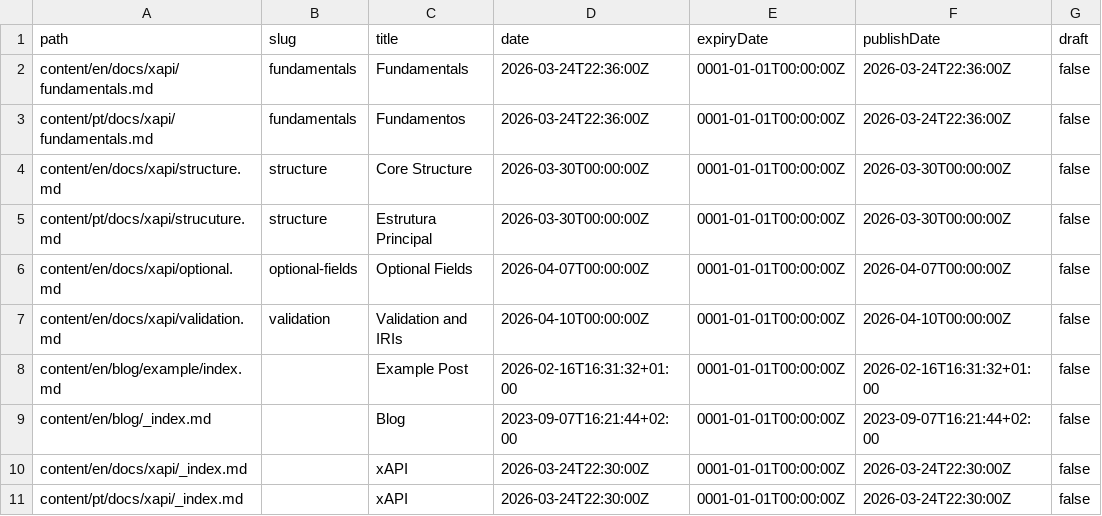
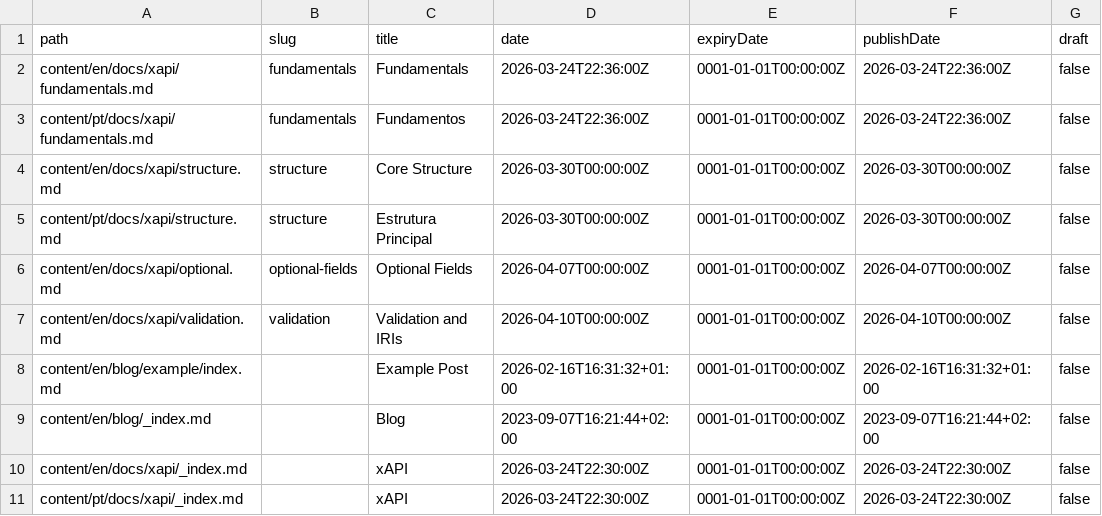
Before and after one commit to mpoboas/tecaa, a CSV file: Part1/documentation/MiguelPovoas1201716/reports/hugo-list-output.csv, drawn as a sheet; only a part is shown; the diff names each change by its address in the sheet, - before the commit and + after, or states it on an @@ line.

Commit message:
#6 Individual Report Final Update

```diff
--- a/Part1/documentation/MiguelPovoas1201716/reports/hugo-list-output.csv
+++ b/Part1/documentation/MiguelPovoas1201716/reports/hugo-list-output.csv
-A5 (path): content/pt/docs/xapi/strucuture.md
+A5 (path): content/pt/docs/xapi/structure.md
```
Also changed, not shown: 7 other files.
